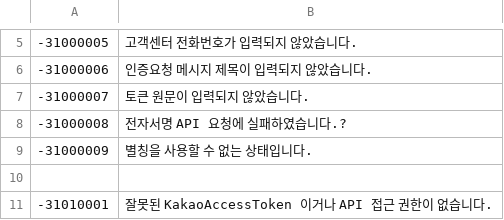
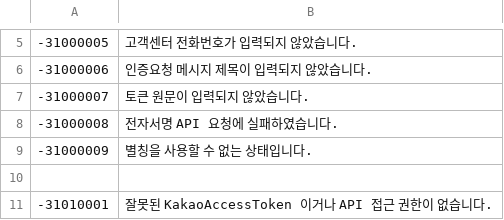
Before and after one commit to linkhub-sdk/popbill.exception, a CSV file: 310_esign.csv, drawn as a sheet; only a part is shown, gaps mark what is left out.

Commit message:
Update 310_esign.csv
31000008 메시지 오타 수정

```diff
--- a/310_esign.csv
+++ b/310_esign.csv
@@ -7,3 +7,3 @@
 -31000007,토큰 원문이 입력되지 않았습니다.
--31000008,전자서명 API 요청에 실패하였습니다.?
+-31000008,전자서명 API 요청에 실패하였습니다.
 -31000009,별칭을 사용할 수 없는 상태입니다.
```
